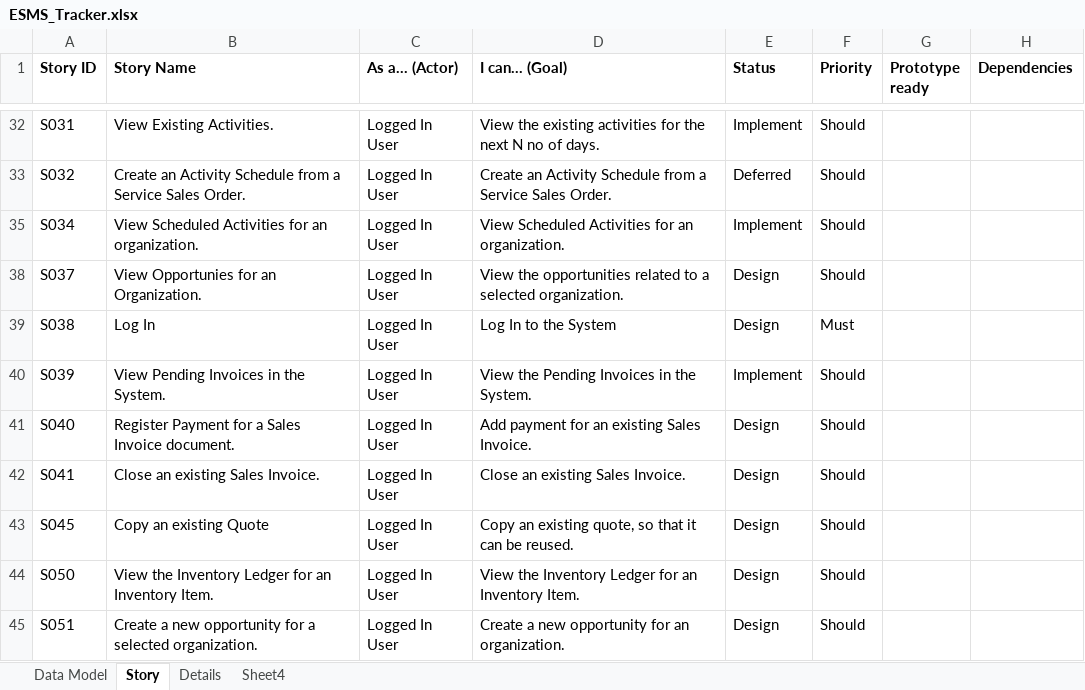
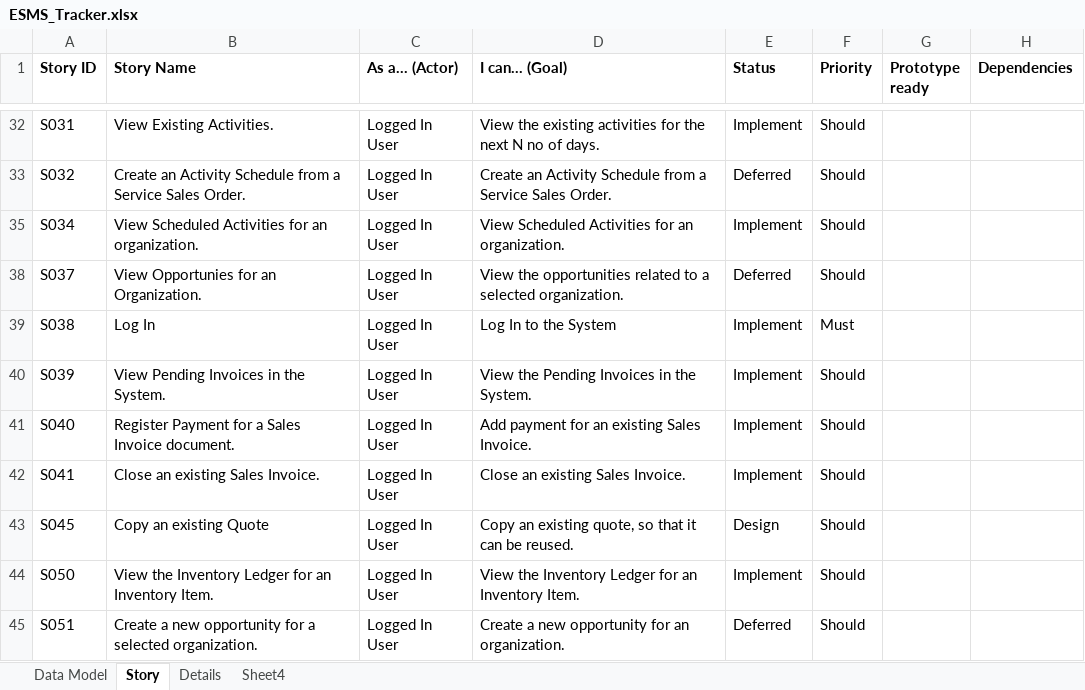
Before and after one commit to hrishikeshjoshi0/esms, an Excel workbook: esms/tracker/ESMS_Tracker.xlsx, sheet Story, drawn as a sheet; only a part is shown, gaps mark what is left out; values as stored, in another font and other column widths than the file's, no borders; conditional formats not drawn; the diff covers the shown part only; the diff names each change by its address in the sheet, - before the commit and + after, or states it on an @@ line.

Commit message:
Updated the Work Tracker sheet.

```diff
--- a/esms/tracker/ESMS_Tracker.xlsx (sheet Story)
+++ b/esms/tracker/ESMS_Tracker.xlsx (sheet Story)
-E38 (Status): Design
+E38 (Status): Deferred
-E39 (Status): Design
+E39 (Status): Implement
-E41:E42 (Status): Design
+E41:E42 (Status): Implement
-E44 (Status): Design
+E44 (Status): Implement
-E45 (Status): Design
+E45 (Status): Deferred
```
Also changed, not shown: 7 added rows and 4 edited cells elsewhere in this sheet.
